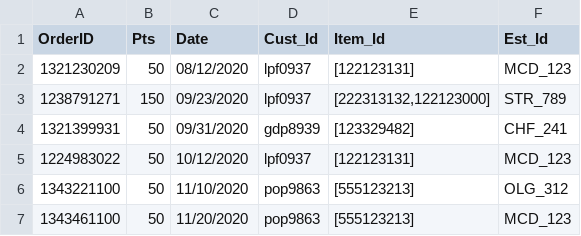
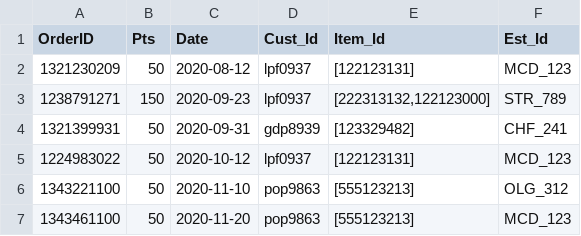
Before and after one commit to sushantcode/Slash_Trash, a CSV file: Data/Order.csv, drawn as a sheet.

Commit message:
Fixed the format of the dates

```diff
--- a/Data/Order.csv
+++ b/Data/Order.csv
@@ -1,7 +1,7 @@
 OrderID,Pts,Date,Cust_Id,Item_Id,Est_Id
-1321230209,50,08/12/2020,lpf0937,"[122123131]",MCD_123
-1238791271,150,09/23/2020,lpf0937,"[222313132,122123000]",STR_789
-1321399931,50,09/31/2020,gdp8939,"[123329482]",CHF_241
-1224983022,50,10/12/2020,lpf0937,"[122123131]",MCD_123
-1343221100,50,11/10/2020,pop9863,"[555123213]",OLG_312
-1343461100,50,11/20/2020,pop9863,"[555123213]",MCD_123
+1321230209,50,2020-08-12,lpf0937,"[122123131]",MCD_123
+1238791271,150,2020-09-23,lpf0937,"[222313132,122123000]",STR_789
+1321399931,50,2020-09-31,gdp8939,"[123329482]",CHF_241
+1224983022,50,2020-10-12,lpf0937,"[122123131]",MCD_123
+1343221100,50,2020-11-10,pop9863,"[555123213]",OLG_312
+1343461100,50,2020-11-20,pop9863,"[555123213]",MCD_123
```
